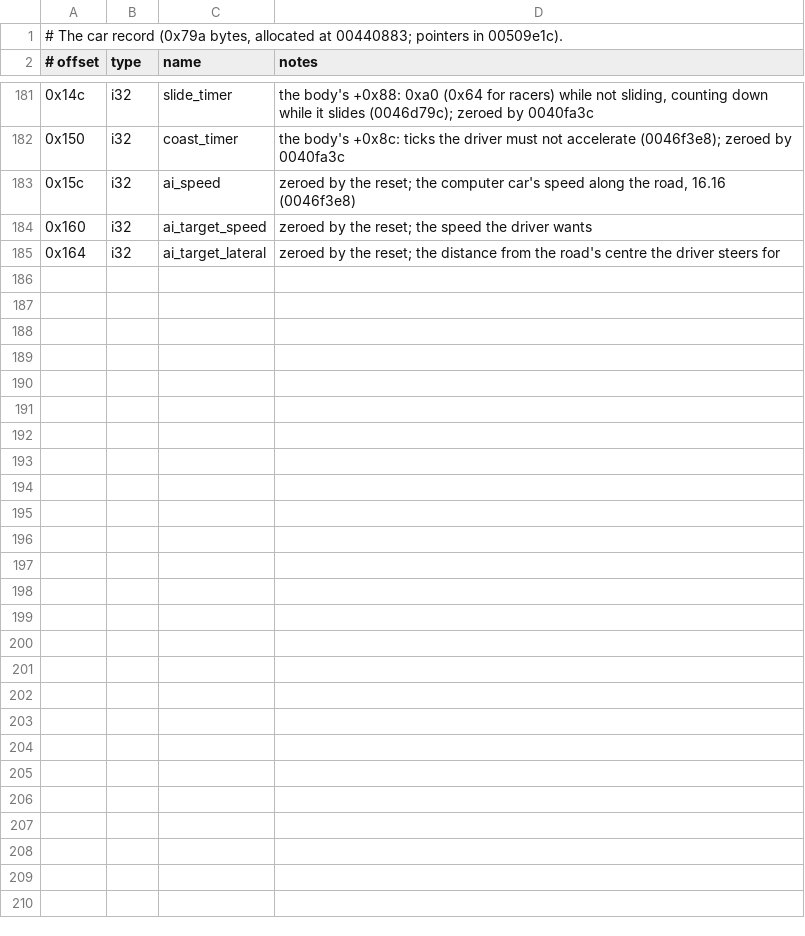
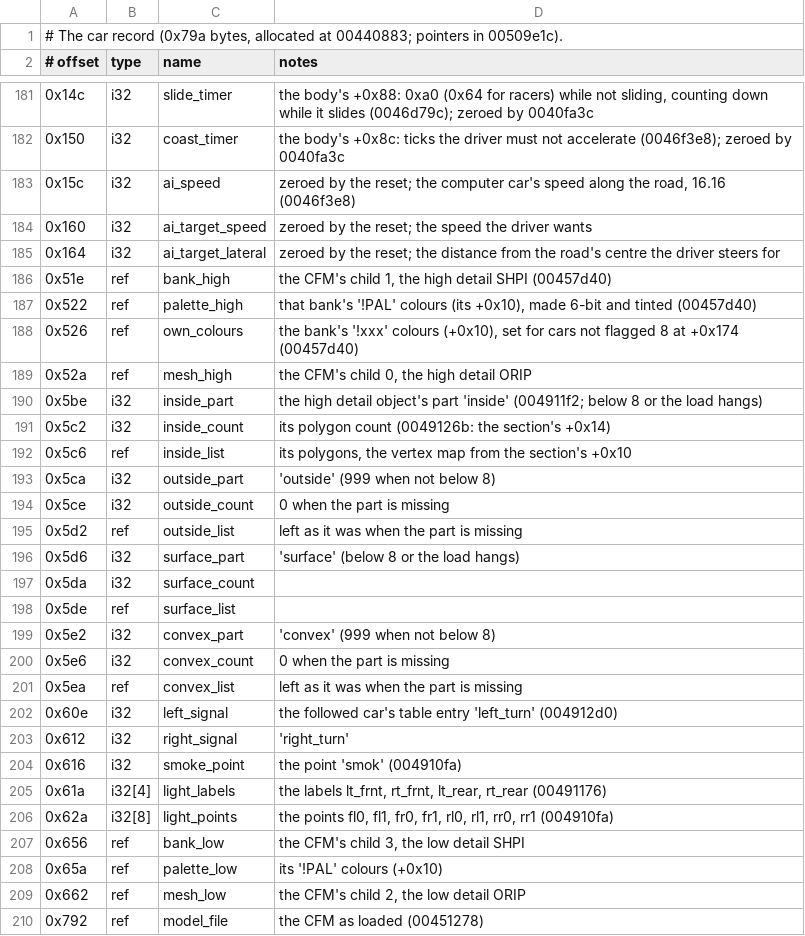
Before and after one commit to BytesNRust/spirited-drive, a TSV file: docs/car_fields.tsv, drawn as a sheet; only a part is shown, gaps mark what is left out; the diff names each change by its address in the sheet, - before the commit and + after, or states it on an @@ line.

Commit message:
feat: the car loader, its files, palettes, parts, wheels and lights (0x00457d40), checked against the original
Co-Authored-By: Txomin Jiménez <txomin.jimenez@proton.me>

```diff
--- a/docs/car_fields.tsv
+++ b/docs/car_fields.tsv
+row 186: 0x51e | ref | bank_high | the CFM's child 1, the high detail SHPI (00457d40)
+row 187: 0x522 | ref | palette_high | that bank's '!PAL' colours (its +0x10), made 6-bit and tinted (00457d40)
+row 188: 0x526 | ref | own_colours | the bank's '!xxx' colours (+0x10), set for cars not flagged 8 at +0x174 (00457d40)
+row 189: 0x52a | ref | mesh_high | the CFM's child 0, the high detail ORIP
+row 190: 0x5be | i32 | inside_part | the high detail object's part 'inside' (004911f2; below 8 or the load hangs)
+row 191: 0x5c2 | i32 | inside_count | its polygon count (0049126b: the section's +0x14)
+row 192: 0x5c6 | ref | inside_list | its polygons, the vertex map from the section's +0x10
+row 193: 0x5ca | i32 | outside_part | 'outside' (999 when not below 8)
+row 194: 0x5ce | i32 | outside_count | 0 when the part is missing
+row 195: 0x5d2 | ref | outside_list | left as it was when the part is missing
+row 196: 0x5d6 | i32 | surface_part | 'surface' (below 8 or the load hangs)
+row 197: 0x5da | i32 | surface_count
+row 198: 0x5de | ref | surface_list
+row 199: 0x5e2 | i32 | convex_part | 'convex' (999 when not below 8)
+row 200: 0x5e6 | i32 | convex_count | 0 when the part is missing
+row 201: 0x5ea | ref | convex_list | left as it was when the part is missing
+row 202: 0x60e | i32 | left_signal | the followed car's table entry 'left_turn' (004912d0)
+row 203: 0x612 | i32 | right_signal | 'right_turn'
+row 204: 0x616 | i32 | smoke_point | the point 'smok' (004910fa)
+row 205: 0x61a | i32[4] | light_labels | the labels lt_frnt, rt_frnt, lt_rear, rt_rear (00491176)
+row 206: 0x62a | i32[8] | light_points | the points fl0, fl1, fr0, fr1, rl0, rl1, rr0, rr1 (004910fa)
+row 207: 0x656 | ref | bank_low | the CFM's child 3, the low detail SHPI
+row 208: 0x65a | ref | palette_low | its '!PAL' colours (+0x10)
+row 209: 0x662 | ref | mesh_low | the CFM's child 2, the low detail ORIP
+row 210: 0x792 | ref | model_file | the CFM as loaded (00451278)
```
Also changed, not shown: 4 other files.
